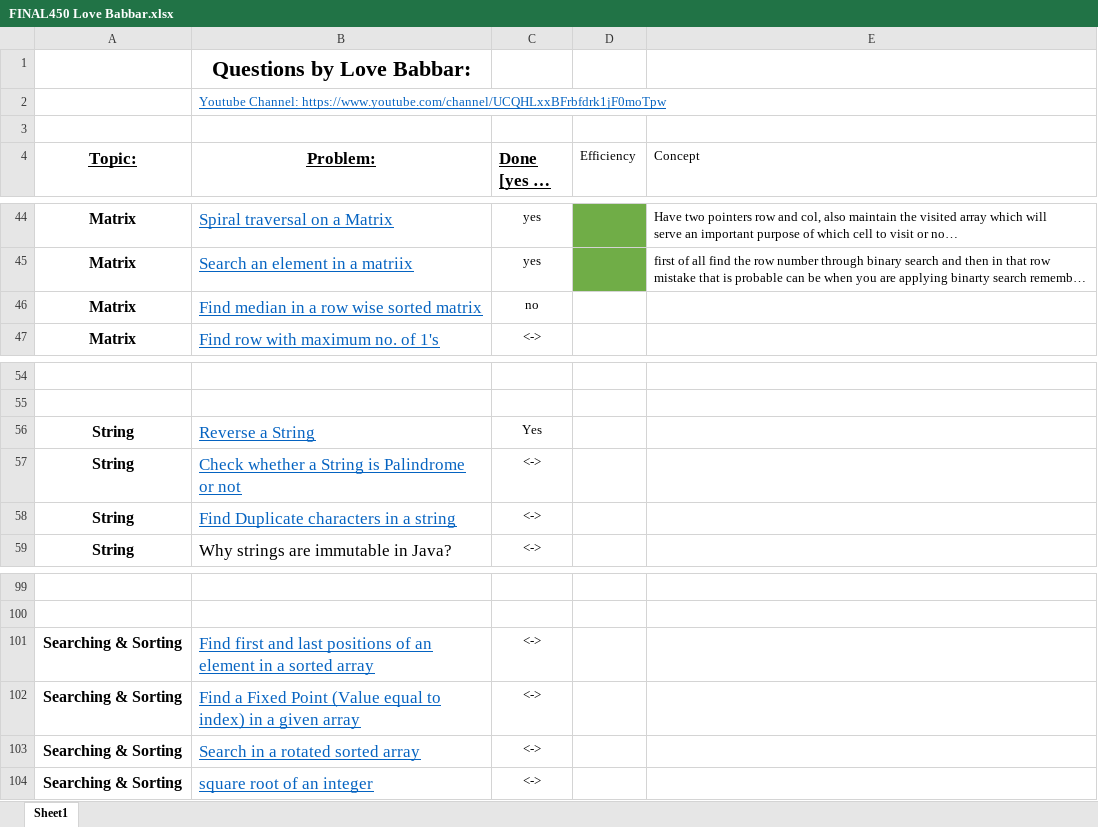
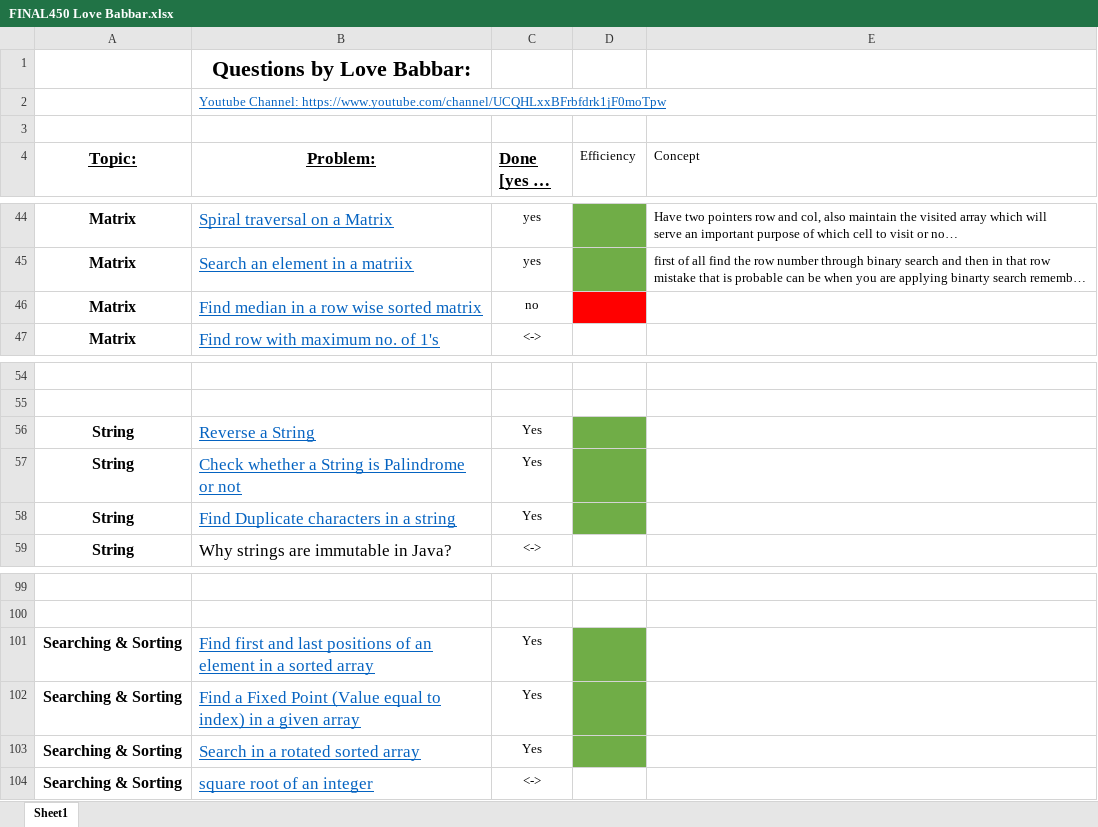
Before and after one commit to harpreet1602/Data-Structures-Pepcoding, an Excel workbook: Love Babbar DSA 450/FINAL450 Love Babbar.xlsx, sheet Sheet1, drawn as a sheet; only a part is shown, gaps mark what is left out; long unchanged cells end in …; values as stored, in another font and other column widths than the file's, no borders; the diff names each change by its address in the sheet, - before the commit and + after, or states it on an @@ line.

```diff
--- a/Love Babbar DSA 450/FINAL450 Love Babbar.xlsx (sheet Sheet1)
+++ b/Love Babbar DSA 450/FINAL450 Love Babbar.xlsx (sheet Sheet1)
-D46 fill: none
+D46 fill: #FF0000
-D56:D58 fill: none
+D56:D58 fill: #70AD47
-C57:C58 (Done [yes or no]): <->
+C57:C58 (Done [yes or no]): Yes
-C101:C103 (Done [yes or no]): <->
+C101:C103 (Done [yes or no]): Yes
-D101:D103 fill: none
+D101:D103 fill: #70AD47
```
Also changed, not shown: 2 other files.
